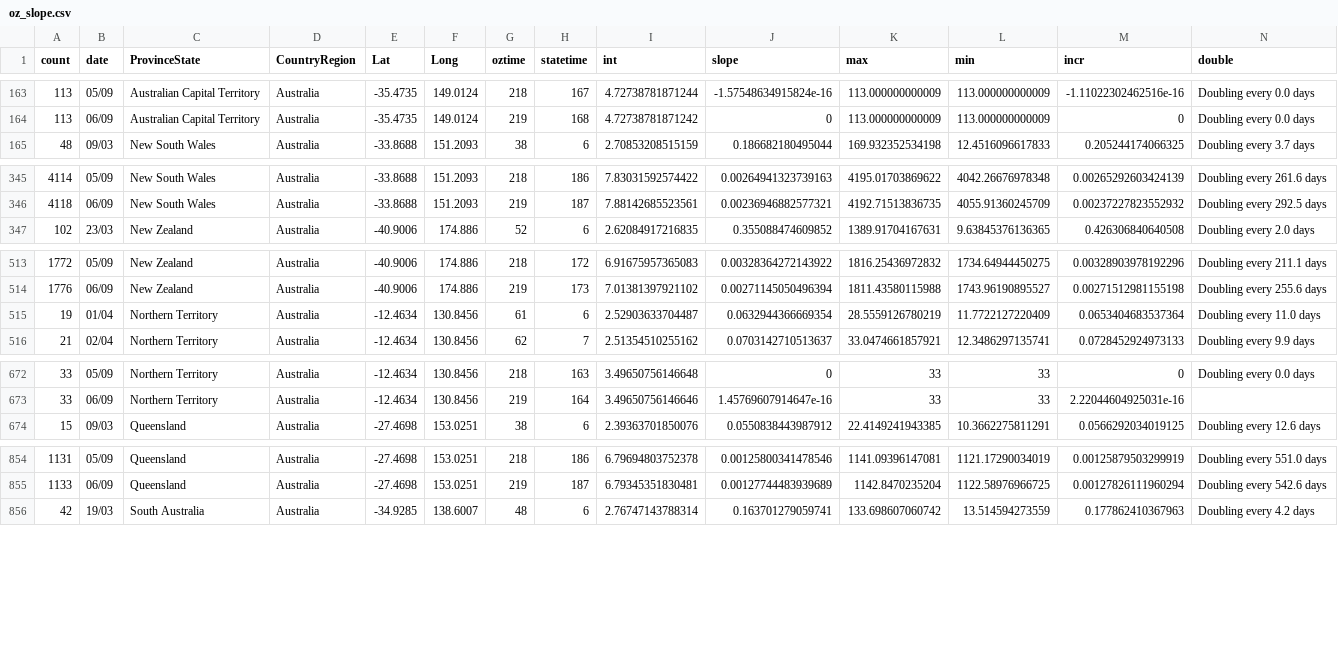
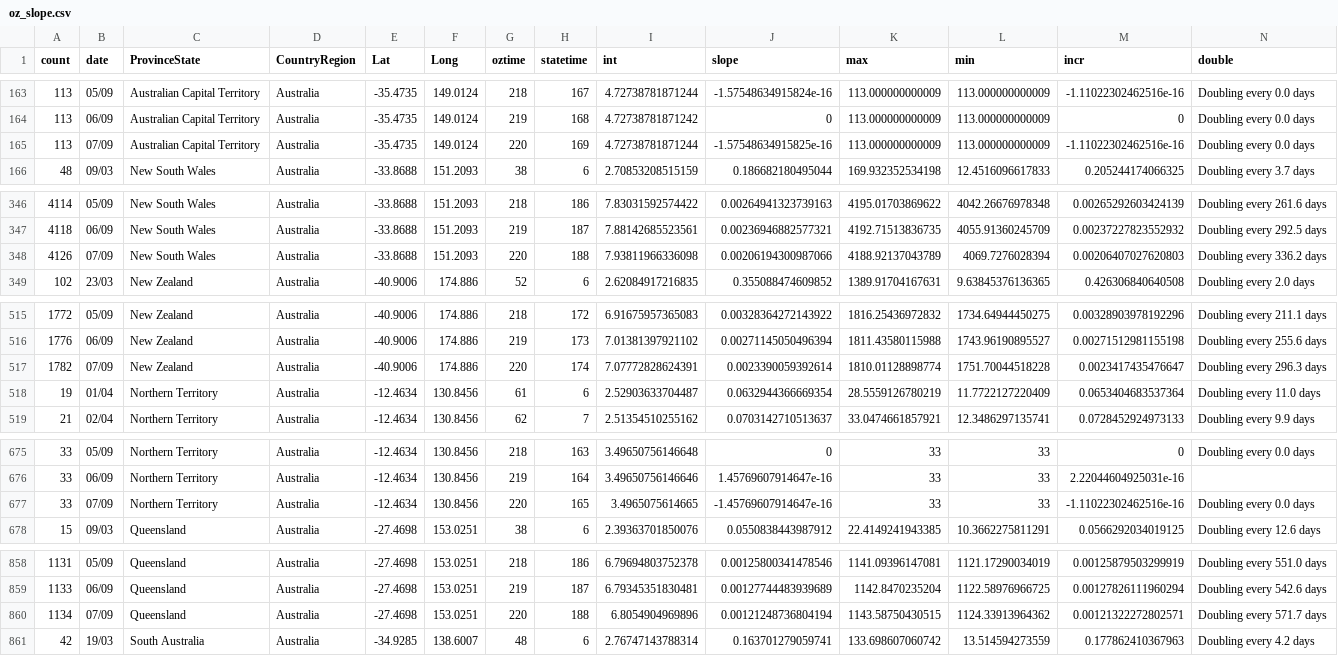
Before and after one commit to TimothyStaples/oz_covid_trajectory, a CSV file: oz_slope.csv, drawn as a sheet; only a part is shown, gaps mark what is left out; rows hold the shown columns only; the diff covers the shown part only; the diff names each change by its address in the sheet, - before the commit and + after, or states it on an @@ line.

```diff
--- a/oz_slope.csv
+++ b/oz_slope.csv
+row 165: 113 | 07/09 | Australian Capital Territory | Australia | -35.4735 | 149.0124 | 220 | 169 | 4.72738781871244 | -1.57548634915825e-16 | 113.000000000009 | 113.000000000009 | -1.11022302462516e-16 | Doubling every 0.0 days
+row 348: 4126 | 07/09 | New South Wales | Australia | -33.8688 | 151.2093 | 220 | 188 | 7.93811966336098 | 0.00206194300987066 | 4188.92137043789 | 4069.7276028394 | 0.00206407027620803 | Doubling every 336.2 days
+row 517: 1782 | 07/09 | New Zealand | Australia | -40.9006 | 174.886 | 220 | 174 | 7.07772828624391 | 0.0023390059392614 | 1810.01128898774 | 1751.70044518228 | 0.0023417435476647 | Doubling every 296.3 days
+row 677: 33 | 07/09 | Northern Territory | Australia | -12.4634 | 130.8456 | 220 | 165 | 3.4965075614665 | -1.45769607914647e-16 | 33 | 33 | -1.11022302462516e-16 | Doubling every 0.0 days
+row 860: 1134 | 07/09 | Queensland | Australia | -27.4698 | 153.0251 | 220 | 188 | 6.8054904969896 | 0.00121248736804194 | 1143.58750430515 | 1124.33913964362 | 0.00121322272802571 | Doubling every 571.7 days
```
Also changed, not shown: 4 added rows elsewhere in this file, oz_model.csv, oz_model_point.csv.
